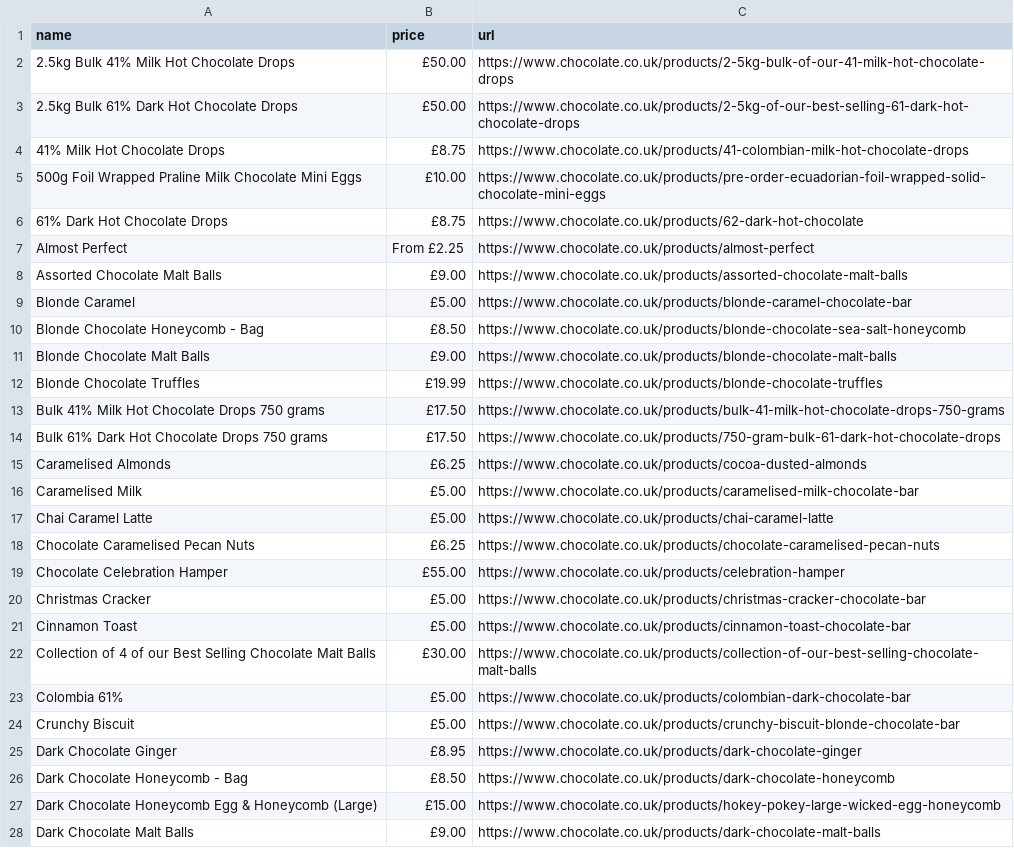
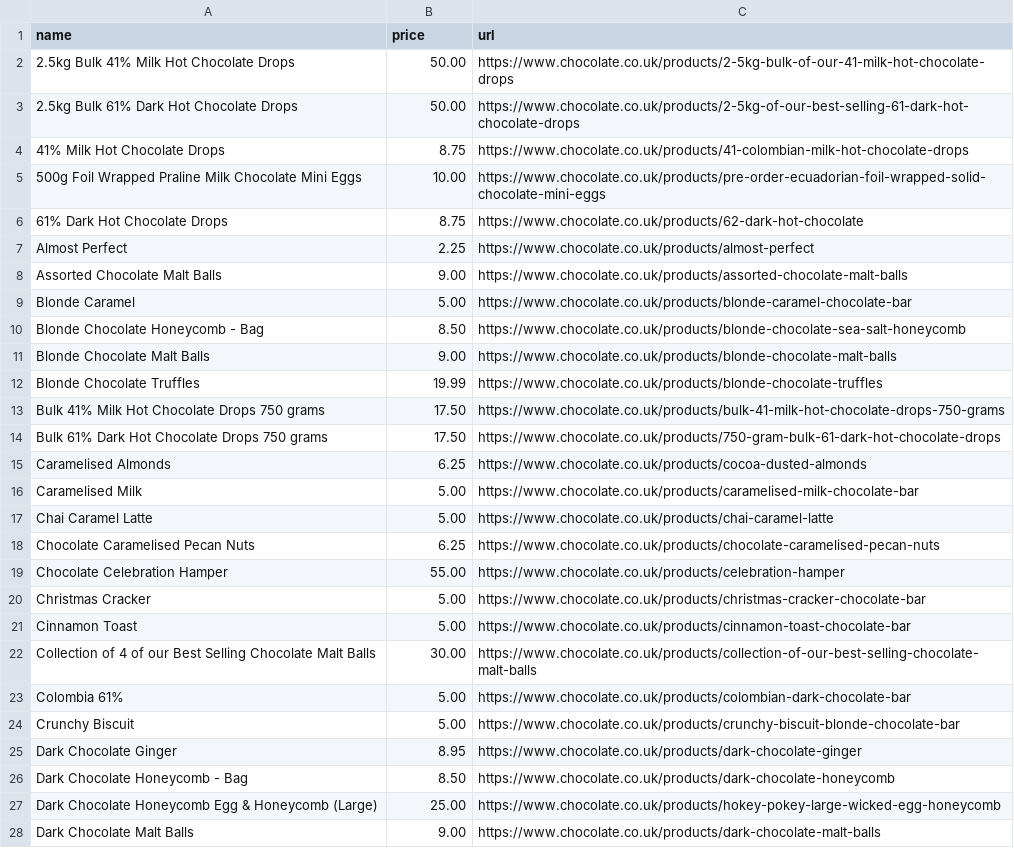
Before and after one commit to Hassan1566/Scrapy_toutorial, a CSV file: chocolatescrapper/myscrapdata.csv, drawn as a sheet; only a part is shown; the diff covers the shown part only.

Commit message:
feat: implement chocolate spider and item loader to scrape product data into CSV

```diff
--- a/chocolatescrapper/myscrapdata.csv
+++ b/chocolatescrapper/myscrapdata.csv
@@ -1,28 +1,28 @@
 name,price,url
-2.5kg Bulk 41% Milk Hot Chocolate Drops,£50.00,https://www.chocolate.co.uk/products/2-5kg-bulk-of-our-41-milk-hot-chocolate-drops
-2.5kg Bulk 61% Dark Hot Chocolate Drops,£50.00,https://www.chocolate.co.uk/products/2-5kg-of-our-best-selling-61-dark-hot-chocolate-drops
-41% Milk Hot Chocolate Drops,£8.75,https://www.chocolate.co.uk/products/41-colombian-milk-hot-chocolate-drops
-500g Foil Wrapped Praline Milk Chocolate Mini Eggs,£10.00,https://www.chocolate.co.uk/products/pre-order-ecuadorian-foil-wrapped-solid-chocolate-mini-eggs
-61% Dark Hot Chocolate Drops,£8.75,https://www.chocolate.co.uk/products/62-dark-hot-chocolate
-Almost Perfect,From £2.25,https://www.chocolate.co.uk/products/almost-perfect
-Assorted Chocolate Malt Balls,£9.00,https://www.chocolate.co.uk/products/assorted-chocolate-malt-balls
-Blonde Caramel,£5.00,https://www.chocolate.co.uk/products/blonde-caramel-chocolate-bar
-Blonde Chocolate Honeycomb - Bag,£8.50,https://www.chocolate.co.uk/products/blonde-chocolate-sea-salt-honeycomb
-Blonde Chocolate Malt Balls,£9.00,https://www.chocolate.co.uk/products/blonde-chocolate-malt-balls
-Blonde Chocolate Truffles,£19.99,https://www.chocolate.co.uk/products/blonde-chocolate-truffles
-Bulk 41% Milk Hot Chocolate Drops 750 grams,£17.50,https://www.chocolate.co.uk/products/bulk-41-milk-hot-chocolate-drops-750-grams
-Bulk 61% Dark Hot Chocolate Drops 750 grams,£17.50,https://www.chocolate.co.uk/products/750-gram-bulk-61-dark-hot-chocolate-drops
-Caramelised Almonds,£6.25,https://www.chocolate.co.uk/products/cocoa-dusted-almonds
-Caramelised Milk,£5.00,https://www.chocolate.co.uk/products/caramelised-milk-chocolate-bar
-Chai Caramel Latte,£5.00,https://www.chocolate.co.uk/products/chai-caramel-latte
-Chocolate Caramelised Pecan Nuts,£6.25,https://www.chocolate.co.uk/products/chocolate-caramelised-pecan-nuts
-Chocolate Celebration Hamper,£55.00,https://www.chocolate.co.uk/products/celebration-hamper
-Christmas Cracker,£5.00,https://www.chocolate.co.uk/products/christmas-cracker-chocolate-bar
-Cinnamon Toast,£5.00,https://www.chocolate.co.uk/products/cinnamon-toast-chocolate-bar
-Collection of 4 of our Best Selling Chocolate Malt Balls,£30.00,https://www.chocolate.co.uk/products/collection-of-our-best-selling-chocolate-malt-balls
-Colombia 61%,£5.00,https://www.chocolate.co.uk/products/colombian-dark-chocolate-bar
-Crunchy Biscuit,£5.00,https://www.chocolate.co.uk/products/crunchy-biscuit-blonde-chocolate-bar
-Dark Chocolate Ginger,£8.95,https://www.chocolate.co.uk/products/dark-chocolate-ginger
-Dark Chocolate Honeycomb - Bag,£8.50,https://www.chocolate.co.uk/products/dark-chocolate-honeycomb
-Dark Chocolate Honeycomb Egg & Honeycomb (Large),£15.00,https://www.chocolate.co.uk/products/hokey-pokey-large-wicked-egg-honeycomb
-Dark Chocolate Malt Balls,£9.00,https://www.chocolate.co.uk/products/dark-chocolate-malt-balls
+2.5kg Bulk 41% Milk Hot Chocolate Drops,50.00,https://www.chocolate.co.uk/products/2-5kg-bulk-of-our-41-milk-hot-chocolate-drops
+2.5kg Bulk 61% Dark Hot Chocolate Drops,50.00,https://www.chocolate.co.uk/products/2-5kg-of-our-best-selling-61-dark-hot-chocolate-drops
+41% Milk Hot Chocolate Drops,8.75,https://www.chocolate.co.uk/products/41-colombian-milk-hot-chocolate-drops
+500g Foil Wrapped Praline Milk Chocolate Mini Eggs,10.00,https://www.chocolate.co.uk/products/pre-order-ecuadorian-foil-wrapped-solid-chocolate-mini-eggs
+61% Dark Hot Chocolate Drops,8.75,https://www.chocolate.co.uk/products/62-dark-hot-chocolate
+Almost Perfect,2.25,https://www.chocolate.co.uk/products/almost-perfect
+Assorted Chocolate Malt Balls,9.00,https://www.chocolate.co.uk/products/assorted-chocolate-malt-balls
+Blonde Caramel,5.00,https://www.chocolate.co.uk/products/blonde-caramel-chocolate-bar
+Blonde Chocolate Honeycomb - Bag,8.50,https://www.chocolate.co.uk/products/blonde-chocolate-sea-salt-honeycomb
+Blonde Chocolate Malt Balls,9.00,https://www.chocolate.co.uk/products/blonde-chocolate-malt-balls
+Blonde Chocolate Truffles,19.99,https://www.chocolate.co.uk/products/blonde-chocolate-truffles
+Bulk 41% Milk Hot Chocolate Drops 750 grams,17.50,https://www.chocolate.co.uk/products/bulk-41-milk-hot-chocolate-drops-750-grams
+Bulk 61% Dark Hot Chocolate Drops 750 grams,17.50,https://www.chocolate.co.uk/products/750-gram-bulk-61-dark-hot-chocolate-drops
+Caramelised Almonds,6.25,https://www.chocolate.co.uk/products/cocoa-dusted-almonds
+Caramelised Milk,5.00,https://www.chocolate.co.uk/products/caramelised-milk-chocolate-bar
+Chai Caramel Latte,5.00,https://www.chocolate.co.uk/products/chai-caramel-latte
+Chocolate Caramelised Pecan Nuts,6.25,https://www.chocolate.co.uk/products/chocolate-caramelised-pecan-nuts
+Chocolate Celebration Hamper,55.00,https://www.chocolate.co.uk/products/celebration-hamper
+Christmas Cracker,5.00,https://www.chocolate.co.uk/products/christmas-cracker-chocolate-bar
+Cinnamon Toast,5.00,https://www.chocolate.co.uk/products/cinnamon-toast-chocolate-bar
+Collection of 4 of our Best Selling Chocolate Malt Balls,30.00,https://www.chocolate.co.uk/products/collection-of-our-best-selling-chocolate-malt-balls
+Colombia 61%,5.00,https://www.chocolate.co.uk/products/colombian-dark-chocolate-bar
+Crunchy Biscuit,5.00,https://www.chocolate.co.uk/products/crunchy-biscuit-blonde-chocolate-bar
+Dark Chocolate Ginger,8.95,https://www.chocolate.co.uk/products/dark-chocolate-ginger
+Dark Chocolate Honeycomb - Bag,8.50,https://www.chocolate.co.uk/products/dark-chocolate-honeycomb
+Dark Chocolate Honeycomb Egg & Honeycomb (Large),25.00,https://www.chocolate.co.uk/products/hokey-pokey-large-wicked-egg-honeycomb
+Dark Chocolate Malt Balls,9.00,https://www.chocolate.co.uk/products/dark-chocolate-malt-balls
```
Also changed, not shown: 42 edited cells elsewhere in this file, 2 other files.
